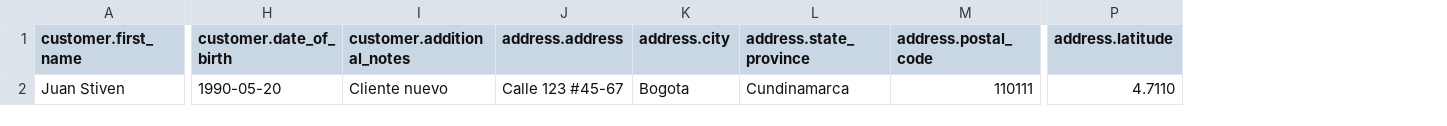
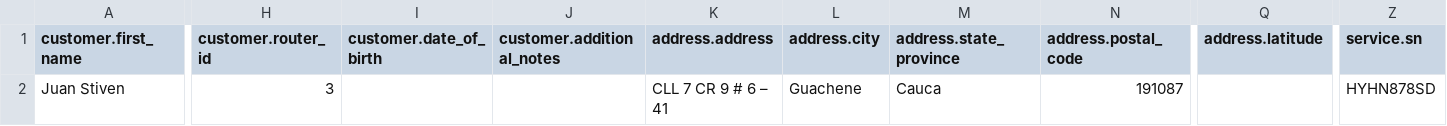
Before and after one commit to yeiider/ispgo, a CSV file: docs/samples/customers_import_example.csv, drawn as a sheet; only a part is shown, gaps mark what is left out; addresses are those after the commit; the diff covers the shown part only; the diff names each change by its address in the sheet, - before the commit and + after, or states it on an @@ line.

Commit message:
Update customers import

```diff
--- a/docs/samples/customers_import_example.csv
+++ b/docs/samples/customers_import_example.csv
+column H (customer.router_id), row 2: 3
+column Z (service.sn), row 2: HYHN878SD
-I2 (customer.date_of_birth): 1990-05-20
+I2 (customer.date_of_birth): (empty)
-J2 (customer.additional_notes): Cliente nuevo
+J2 (customer.additional_notes): (empty)
-K2 (address.address): Calle 123 #45-67
+K2 (address.address): CLL 7 CR 9 # 6 – 41
-L2 (address.city): Bogota
+L2 (address.city): Guachene
-M2 (address.state_province): Cundinamarca
+M2 (address.state_province): Cauca
-N2 (address.postal_code): 110111
+N2 (address.postal_code): 191087
-Q2 (address.latitude): 4.7110
+Q2 (address.latitude): (empty)
```
Also changed, not shown: 7 edited cells elsewhere in this file, 1 other file.
